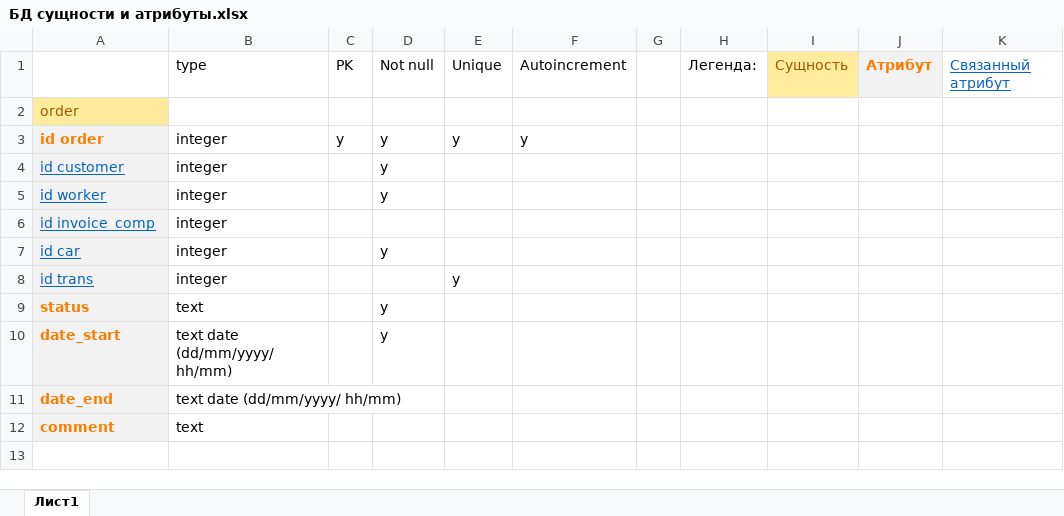
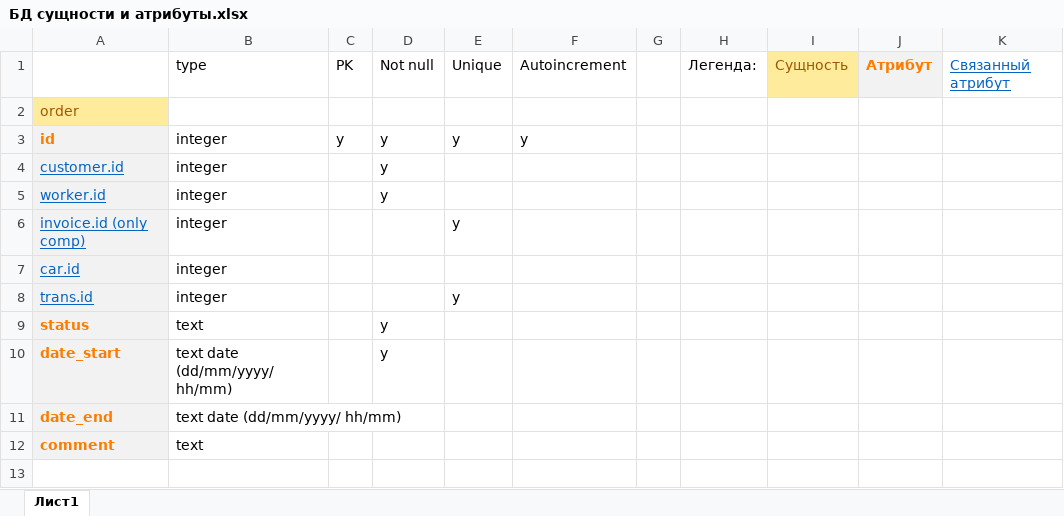
Before and after one commit to Oripahs1/kursachDjango, an Excel workbook: Documentation/БД сущности и атрибуты.xlsx, sheet Лист1, drawn as a sheet; only a part is shown; values as stored, in another font and other column widths than the file's, no borders; removed rows and columns are numbered as before the commit, all else as after; the diff covers the shown part only; the diff names each change by its address in the sheet, - before the commit and + after, or states it on an @@ line.

```diff
--- a/Documentation/БД сущности и атрибуты.xlsx (sheet Лист1)
+++ b/Documentation/БД сущности и атрибуты.xlsx (sheet Лист1)
-A3: id order
+A3: id
-A4: id customer
+A4: customer.id
-A5: id worker
+A5: worker.id
+row 6: invoice.id (only comp) | integer |  |  | y
-A7: id invoice_comp
+A7: car.id
-row 7: id car | integer |  | y
-A8: id trans
+A8: trans.id
```
Also changed, not shown: 26 added rows, 10 removed rows, 1 moved row, 6 edited cells and cell formats elsewhere in this sheet, 1 other file.
